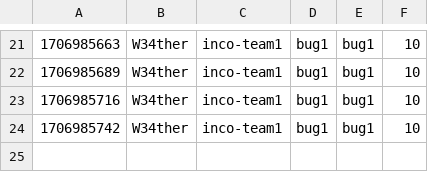
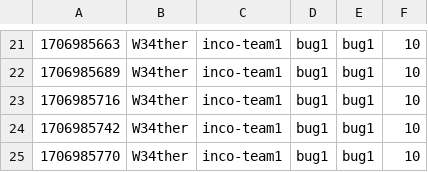
Before and after one commit to GitBaseCTFTestVersion/test_score, a CSV file: score.csv, drawn as a sheet; only a part is shown, gaps mark what is left out; the diff names each change by its address in the sheet, - before the commit and + after, or states it on an @@ line.

Commit message:
[Score] W34ther +10
W34ther attacked `bug1` bug1 of inco-team1

```diff
--- a/score.csv
+++ b/score.csv
+row 25: 1706985770 | W34ther | inco-team1 | bug1 | bug1 | 10
```
